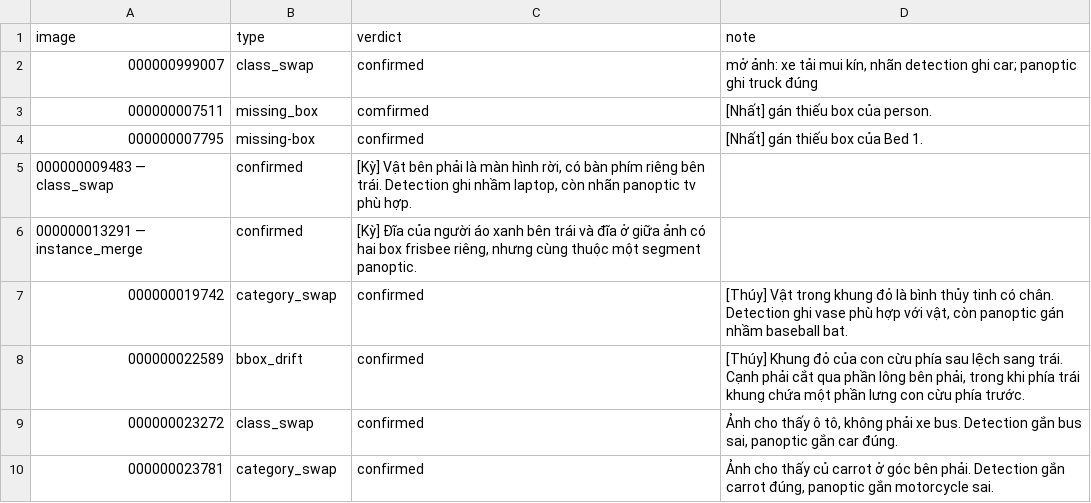
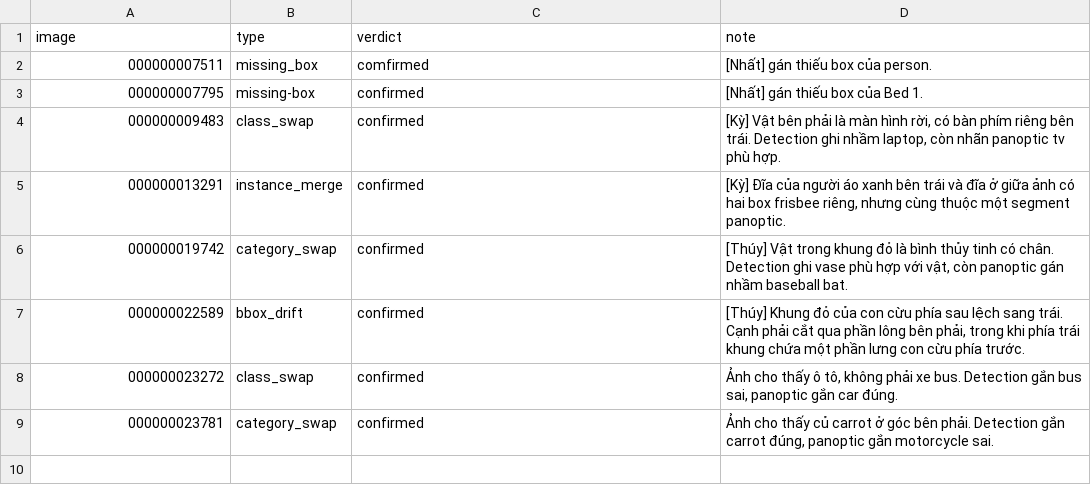
Before and after one commit to NhatNguyen28122003/K5-L23-Day10-NHOM100-Release, a CSV file: templates/review_log.csv, drawn as a sheet.

Commit message:
Fix formatting issues in review_log.csv

```diff
--- a/templates/review_log.csv
+++ b/templates/review_log.csv
@@ -1,7 +1,6 @@
 image,type,verdict,note
-000000999007,class_swap,confirmed,"mở ảnh: xe tải mui kín, nhãn detection ghi car; panoptic ghi truck đúng"
 000000007511,missing_box,comfirmed,"[Nhất] gán thiếu box của person."
 000000007795,missing-box,confirmed,"[Nhất] gán thiếu box của Bed 1."
-000000009483 — class_swap, confirmed,"[Kỳ] Vật bên phải là màn hình rời, có bàn phím riêng bên trái. Detection ghi nhầm laptop, còn nhãn panoptic tv phù hợp."
-000000013291 — instance_merge, confirmed,"[Kỳ] Đĩa của người áo xanh bên trái và đĩa ở giữa ảnh có hai box frisbee riêng, nhưng cùng thuộc một segment panoptic."
+000000009483,class_swap, confirmed,"[Kỳ] Vật bên phải là màn hình rời, có bàn phím riêng bên trái. Detection ghi nhầm laptop, còn nhãn panoptic tv phù hợp."
+000000013291,instance_merge, confirmed,"[Kỳ] Đĩa của người áo xanh bên trái và đĩa ở giữa ảnh có hai box frisbee riêng, nhưng cùng thuộc một segment panoptic."
 000000019742,category_swap,confirmed,"[Thúy] Vật trong khung đỏ là bình thủy tinh có chân. Detection ghi vase phù hợp với vật, còn panoptic gán nhầm baseball bat."
```
